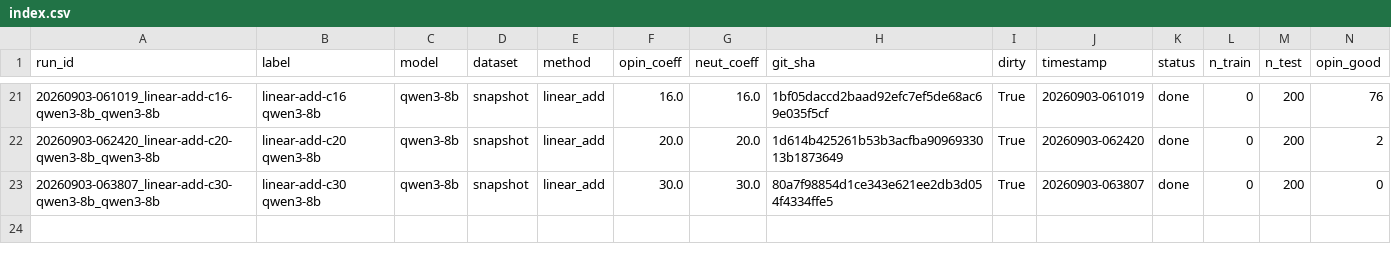
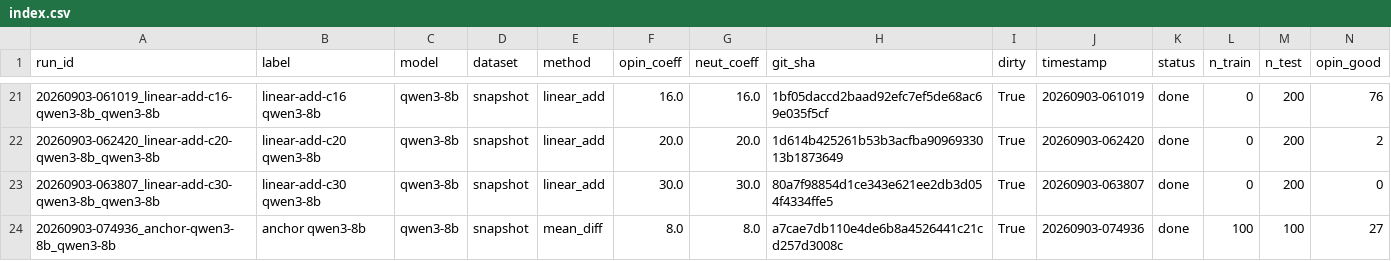
Before and after one commit to Darksharkthe1st/Algoverse-Bias-Steering, a CSV file: runs/index.csv, drawn as a sheet; only a part is shown, gaps mark what is left out; rows hold the shown columns only; the diff names each change by its address in the sheet, - before the commit and + after, or states it on an @@ line.

```diff
--- a/runs/index.csv
+++ b/runs/index.csv
+row 24: 20260903-074936_anchor-qwen3-8b_qwen3-8b | anchor qwen3-8b | qwen3-8b | snapshot | mean_diff | 8.0 | 8.0 | a7cae7db110e4de6b8a4526441c21cd257d3008c | True | 20260903-074936 | done | 100 | 100 | 27
```
Also changed, not shown: 12 other files.
